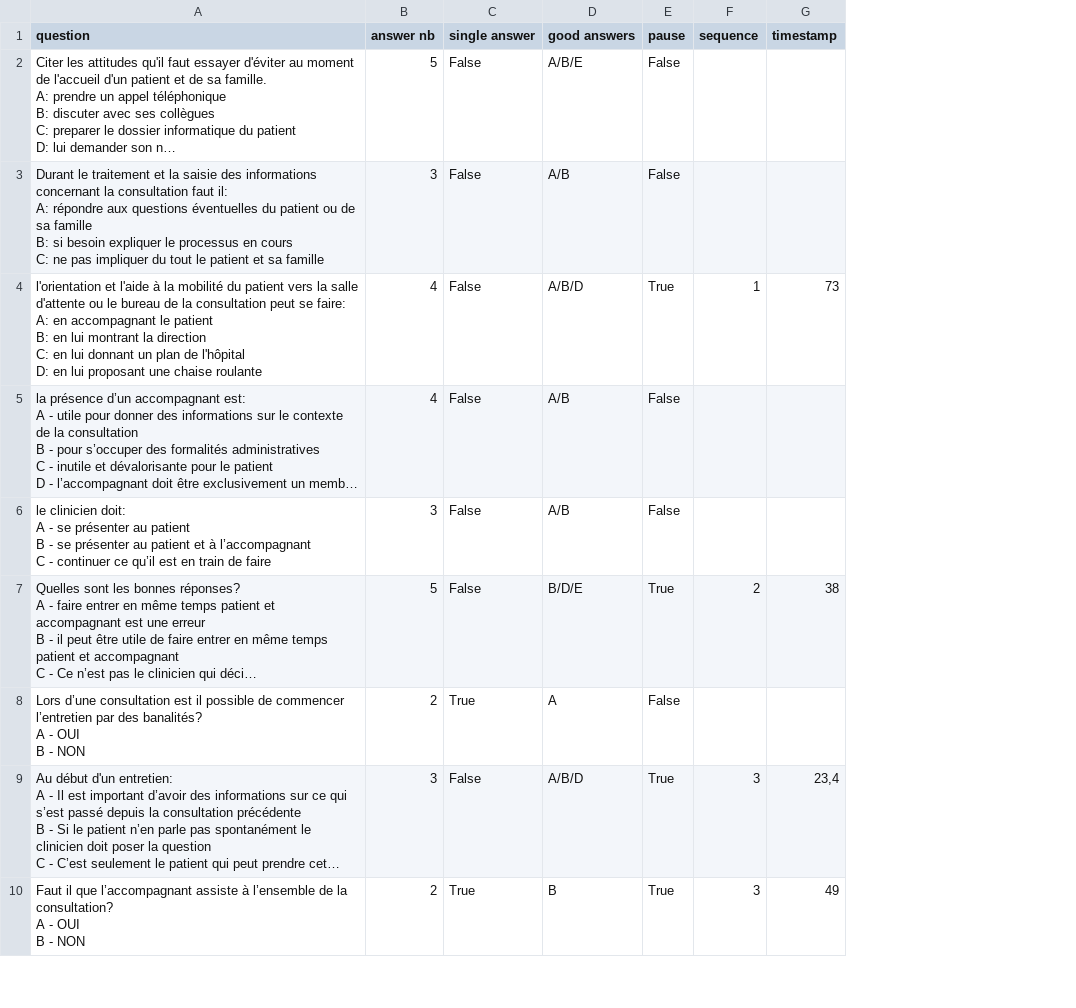
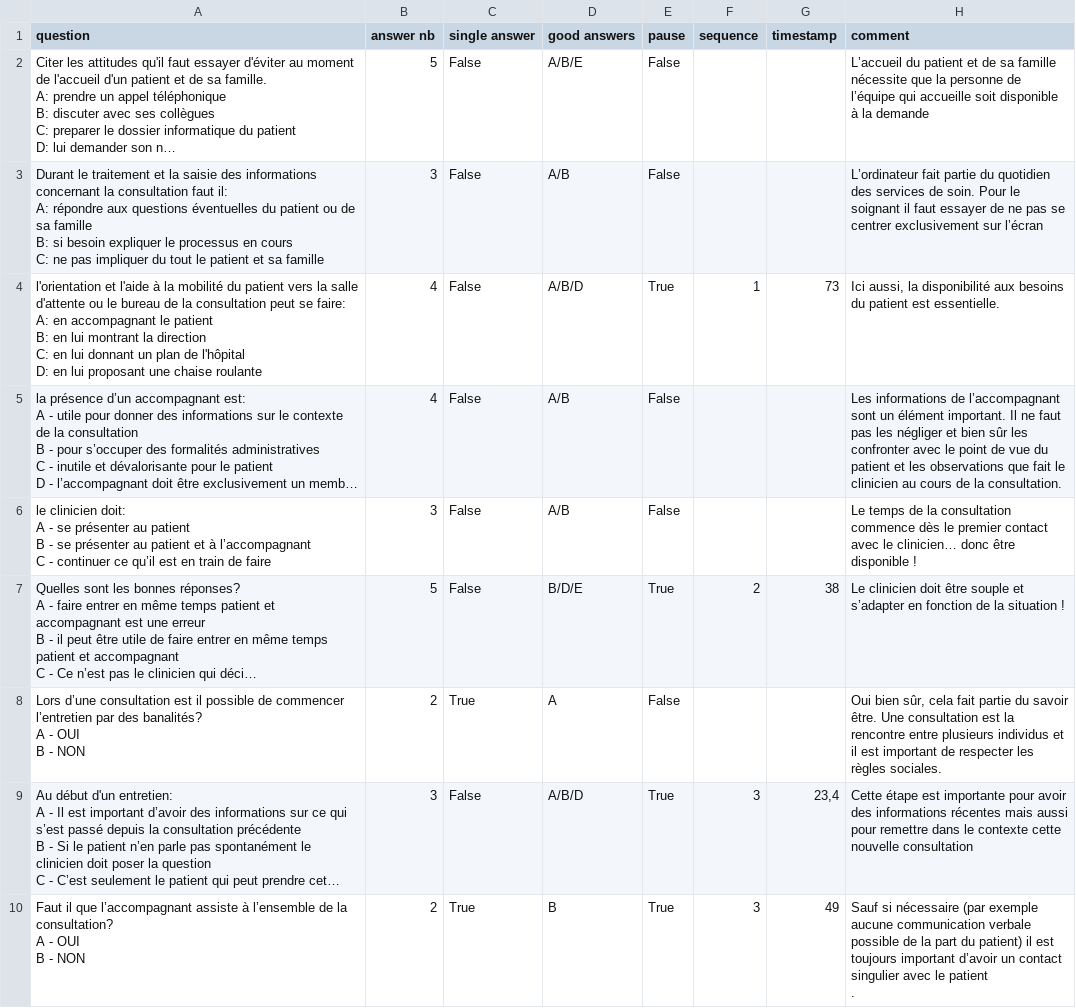
Before and after one commit to qbleuse/TeachMod, a CSV file: Assets/Sheet/sc1_mcq.csv, drawn as a sheet; only a part is shown; long unchanged cells end in …; ↵ is a line break in a cell; the diff names each change by its address in the sheet, - before the commit and + after, or states it on an @@ line.

Commit message:
add up and fill up comments

```diff
--- a/Assets/Sheet/sc1_mcq.csv
+++ b/Assets/Sheet/sc1_mcq.csv
+column H (comment), rows 2-10: L’accueil du patient et de sa famille nécessite que la personne de l’équipe qui accueille soit disponible à la demande | L’ordinateur fait partie du quotidien des services de soin. Pour le soignant il faut essayer de ne pas se centrer exclusivement sur l’écran | Ici aussi, la disponibilité aux besoins du patient est essentielle. | Les informations de l’accompagnant sont un élément important. Il ne faut pas les négliger et bien sûr les confronter avec le point de vue du patient et les observations que fait le clinicien au cours de la consultation. | Le temps de la consultation commence dès le premier contact avec le clinicien… donc être disponible ! | Le clinicien doit être souple et s’adapter en fonction de la situation ! | Oui bien sûr, cela fait partie du savoir être. Une consultation est la rencontre entre plusieurs individus et il est important de respecter les règles sociales. | Cette étape est importante pour avoir des informations récentes mais aussi pour remettre dans le contexte cette nouvelle consultation | Sauf si nécessaire (par exemple aucune communication verbale possible de la part du patient) il est toujours important d’avoir un contact singulier avec le patient ↵ .
```
Also changed, not shown: Assets/Sheet/sc2_mcq.csv, 9 other files.
